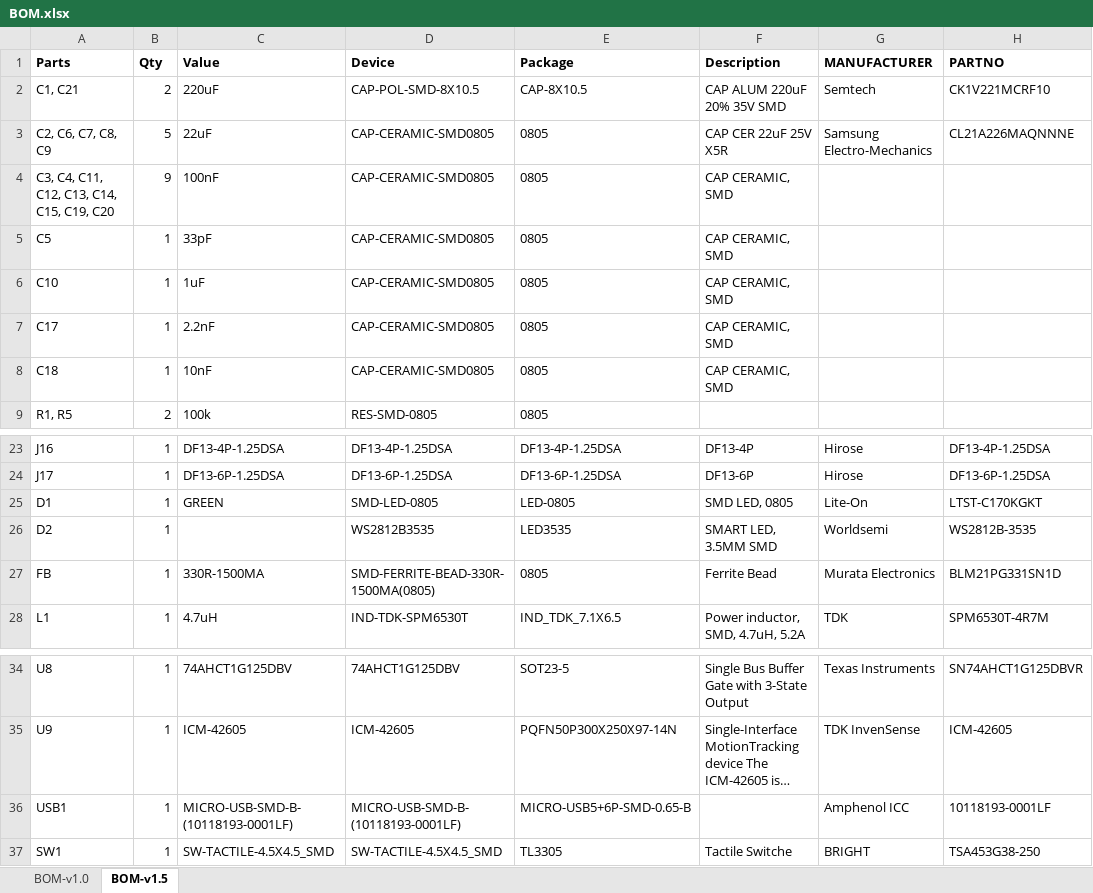
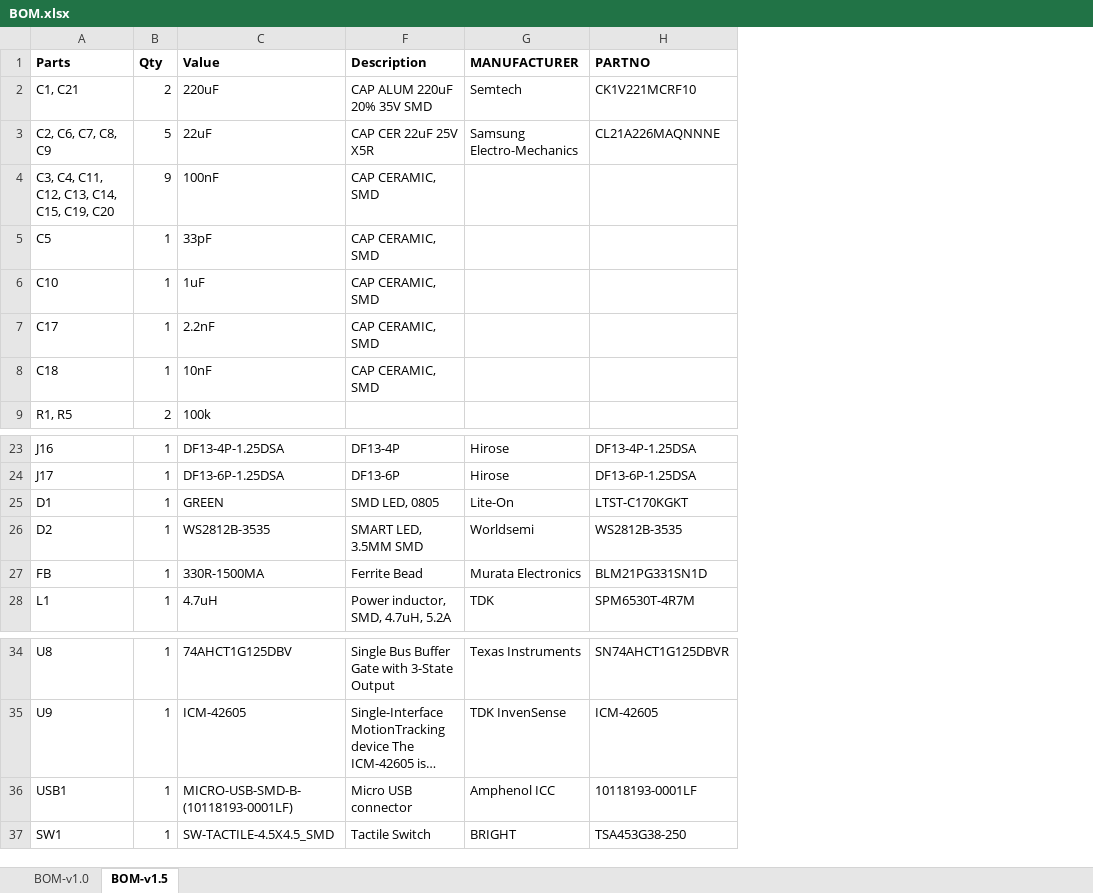
Before and after one commit to roverwing/RoverWingHardware, an Excel workbook: RoverWingBoard/BOM/BOM.xlsx, sheet BOM-v1.5, drawn as a sheet; only a part is shown, gaps mark what is left out; long unchanged cells end in …; values as stored, in another font and other column widths than the file's, no borders; the diff names each change by its address in the sheet, - before the commit and + after, or states it on an @@ line.

```diff
--- a/RoverWingBoard/BOM/BOM.xlsx (sheet BOM-v1.5)
+++ b/RoverWingBoard/BOM/BOM.xlsx (sheet BOM-v1.5)
@@ column D (Device) hidden, rows 2-9: CAP-POL-SMD-8X10.5 | CAP-CERAMIC-SMD0805 | CAP-CERAMIC-SMD0805 | CAP-CERAMIC-SMD0805 | CAP-CERAMIC-SMD0805 | CAP-CERAMIC-SMD0805 | CAP-CERAMIC-SMD0805 | RES-SMD-0805; rows 23-28: DF13-4P-1.25DSA | DF13-6P-1.25DSA | SMD-LED-0805 | WS2812B3535 | SMD-FERRITE-BEAD-330R-1500MA(0805) | IND-TDK-SPM6530T; rows 34-37: 74AHCT1G125DBV | ICM-42605 | MICRO-USB-SMD-B-(10118193-0001LF) | SW-TACTILE-4.5X4.5_SMD @@
@@ column E (Package) hidden, rows 2-9: CAP-8X10.5 | 0805 | 0805 | 0805 | 0805 | 0805 | 0805 | 0805; rows 23-28: DF13-4P-1.25DSA | DF13-6P-1.25DSA | LED-0805 | LED3535 | 0805 | IND_TDK_7.1X6.5; rows 34-37: SOT23-5 | PQFN50P300X250X97-14N | MICRO-USB5+6P-SMD-0.65-B | TL3305 @@
-C26 (Value): (empty)
+C26 (Value): WS2812B-3535
-F36 (Description): (empty)
+F36 (Description): Micro USB connector
-F37 (Description): Tactile Switche
+F37 (Description): Tactile Switch
```
Also changed, not shown: 11 other files.
